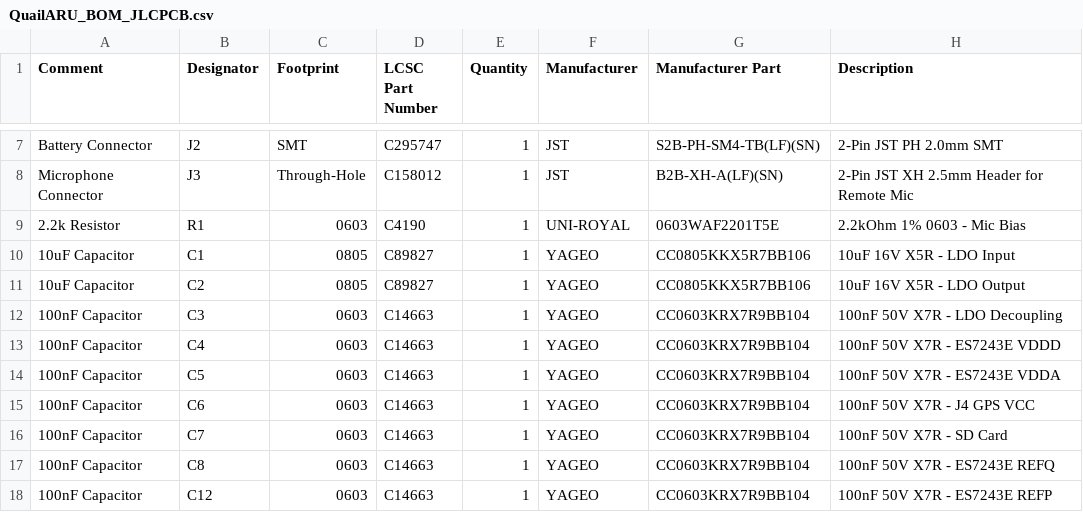
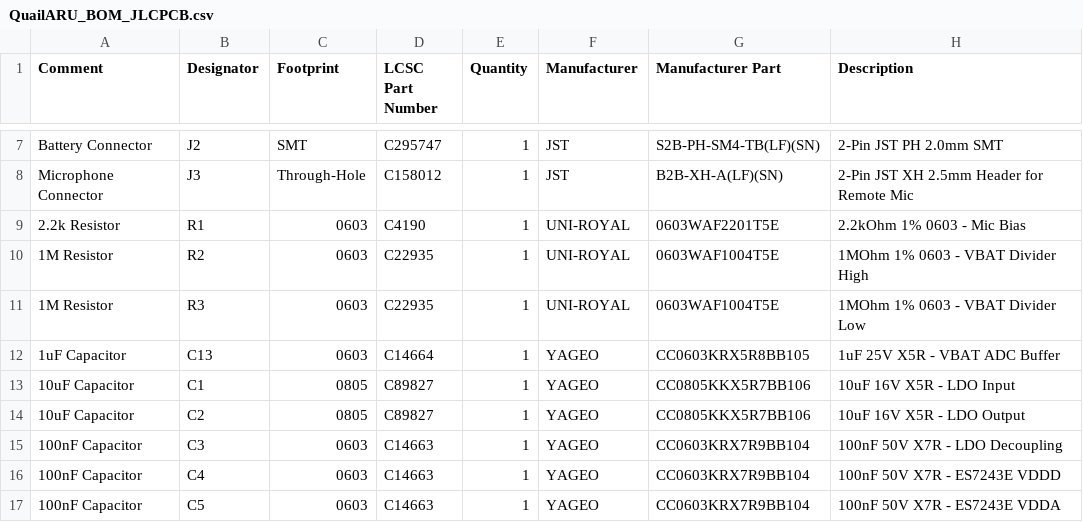
Before and after one commit to chriskinal/QuailTracker, a CSV file: hardware/easyeda/QuailARU_BOM_JLCPCB.csv, drawn as a sheet; only a part is shown, gaps mark what is left out; the shorter side is filled out with more unchanged rows; the diff names each change by its address in the sheet, - before the commit and + after, or states it on an @@ line.

```diff
--- a/hardware/easyeda/QuailARU_BOM_JLCPCB.csv
+++ b/hardware/easyeda/QuailARU_BOM_JLCPCB.csv
+row 10: 1M Resistor | R2 | 0603 | C22935 | 1 | UNI-ROYAL | 0603WAF1004T5E | 1MOhm 1% 0603 - VBAT Divider High
+row 11: 1M Resistor | R3 | 0603 | C22935 | 1 | UNI-ROYAL | 0603WAF1004T5E | 1MOhm 1% 0603 - VBAT Divider Low
+row 12: 1uF Capacitor | C13 | 0603 | C14664 | 1 | YAGEO | CC0603KRX5R8BB105 | 1uF 25V X5R - VBAT ADC Buffer
```
Also changed, not shown: 1 other file.
